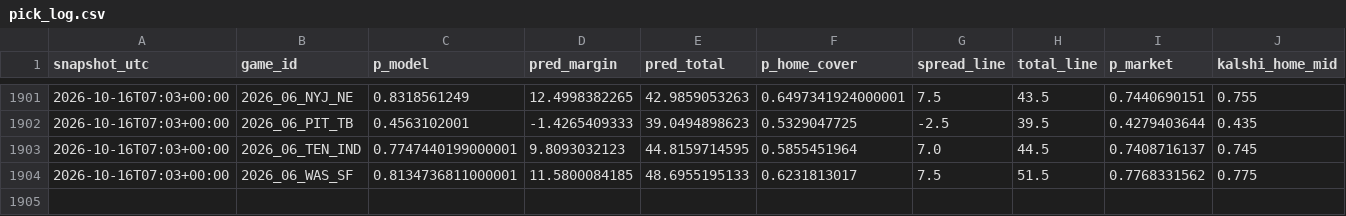
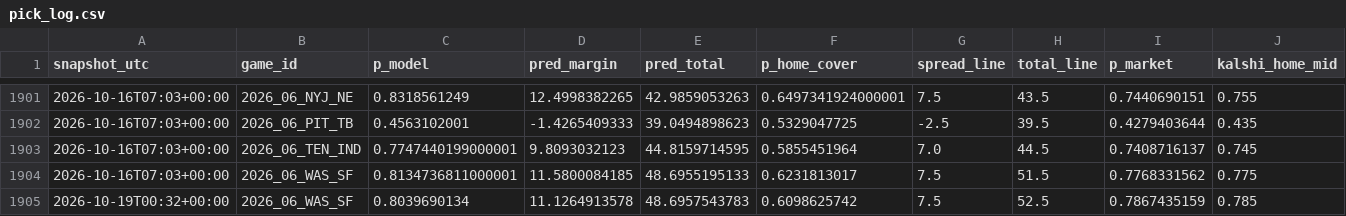
Before and after one commit to AlfredoMend/nfl-edge-board, a CSV file: data/pick_log.csv, drawn as a sheet; only a part is shown, gaps mark what is left out; rows hold the shown columns only; the diff names each change by its address in the sheet, - before the commit and + after, or states it on an @@ line.

```diff
--- a/data/pick_log.csv
+++ b/data/pick_log.csv
+row 1905: 2026-10-19T00:32+00:00 | 2026_06_WAS_SF | 0.8039690134 | 11.1264913578 | 48.6957543783 | 0.6098625742 | 7.5 | 52.5 | 0.7867435159 | 0.785
```
Also changed, not shown: data/clv_log.csv, data/injury_games.csv, 18 other files.
